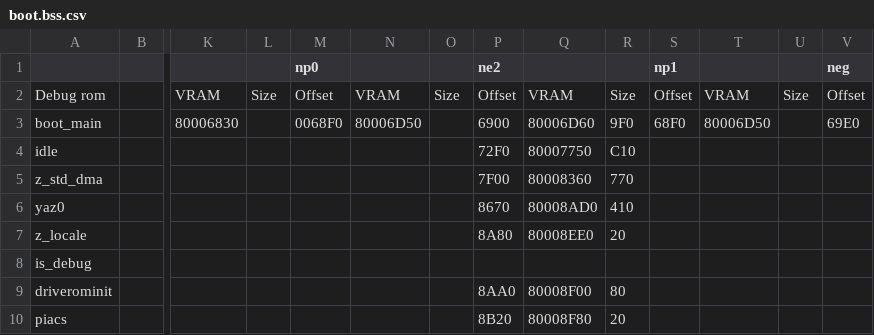
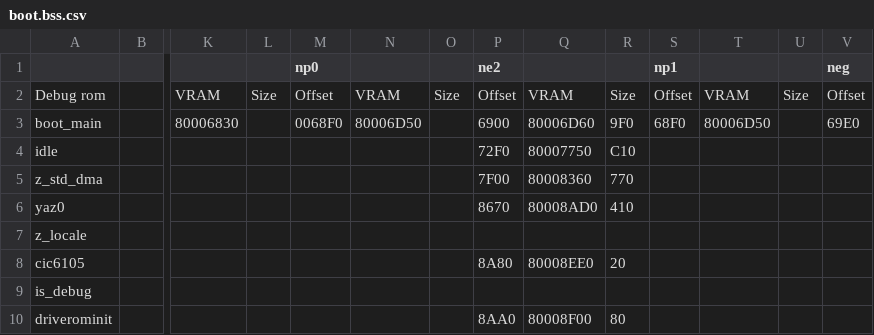
Before and after one commit to Decompollaborate/zelda64_compare, a CSV file: oot/tables/boot.bss.csv, drawn as a sheet; only a part is shown, gaps mark what is left out; the shorter side is filled out with more unchanged rows; rows hold the shown columns only; the diff names each change by its address in the sheet, - before the commit and + after, or states it on an @@ line.

```diff
--- a/oot/tables/boot.bss.csv
+++ b/oot/tables/boot.bss.csv
-P7 (ne2): 8A80
+P7 (ne2): (empty)
-Q7: 80008EE0
+Q7: (empty)
-R7: 20
+R7: (empty)
+row 8: cic6105 |  |  |  |  |  |  | 8A80 | 80008EE0 | 20
```
Also changed, not shown: oot/ceo/tables/files_code.csv, oot/cpm/tables/files_code.csv, 41 other files.
